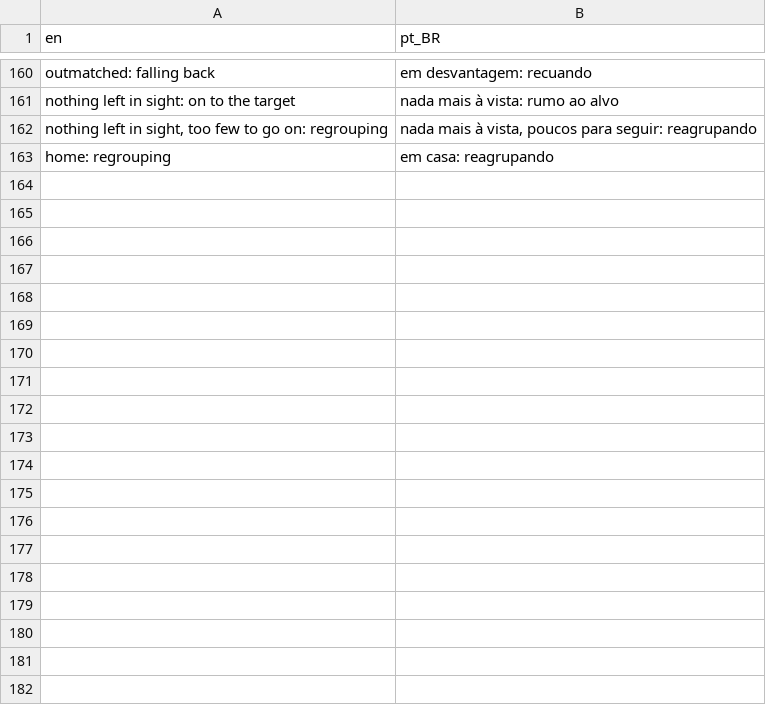
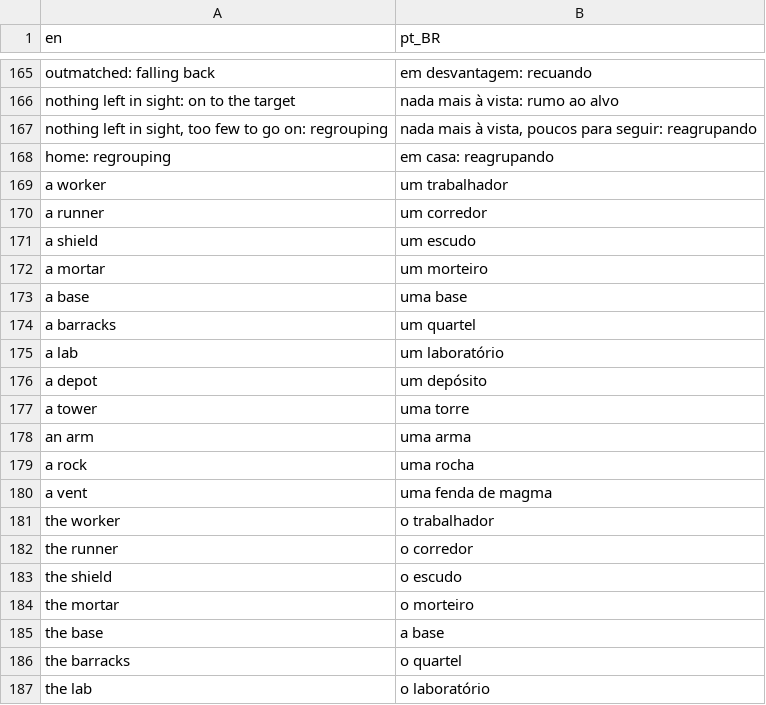
Before and after one commit to boscocp/game-ai-kit, a CSV file: godot/locale/rts.csv, drawn as a sheet; only a part is shown, gaps mark what is left out; the diff covers the shown part only; the diff names each change by its address in the sheet, - before the commit and + after, or states it on an @@ line.

Commit message:
fix: wave 94's review -- AIs keep keys, events held to their source
The RTS and fighting AIs no longer word their reasons when they decide.
A queue's wish, a focus, a squad's news and the clone's "found" are a
Sentence (key and values), worded where shown by RtsThinking and
FightingPanel; the fighting opponents keep their English choice and the
decision as identifiers. The AI's state and every overlay are the same in
any language; fight_opponent_test reads the option drawn.

The event test reads fight_rules.gd and fight_boxes.gd and holds every
event and reason they can write to a shape; the three rewordings the
review planted fail now (a value is one word, so a reworded cancel no
longer hides in it). The name tests hold the levels, the clone's sources,
"(anything)" and every eye reason; IN_ZONE_RE takes any zone name.

English where gender was dodged is back: per-fighter rule and goal keys,
"a lab" and "the tower" phrases from RtsWords, counted kinds, a switch
line per team. The markers say which case applies. pt-BR: "distante",
"terreno aberto" throughout the search help, "3 trabalhadores".

```diff
--- a/godot/locale/rts.csv
+++ b/godot/locale/rts.csv
+row 169: a worker | um trabalhador
+row 170: a runner | um corredor
+row 171: a shield | um escudo
+row 172: a mortar | um morteiro
+row 173: a base | uma base
+row 174: a barracks | um quartel
+row 175: a lab | um laboratório
+row 176: a depot | um depósito
+row 177: a tower | uma torre
+row 178: an arm | uma arma
+row 179: a rock | uma rocha
+row 180: a vent | uma fenda de magma
+row 181: the worker | o trabalhador
+row 182: the runner | o corredor
+row 183: the shield | o escudo
+row 184: the mortar | o morteiro
+row 185: the base | a base
+row 186: the barracks | o quartel
+row 187: the lab | o laboratório
```
Also changed, not shown: 29 added rows, 6 removed rows, 1 moved row and 7 edited cells elsewhere in this file, godot/locale/botmatch.csv, godot/locale/demo_search.csv, 36 other files.
